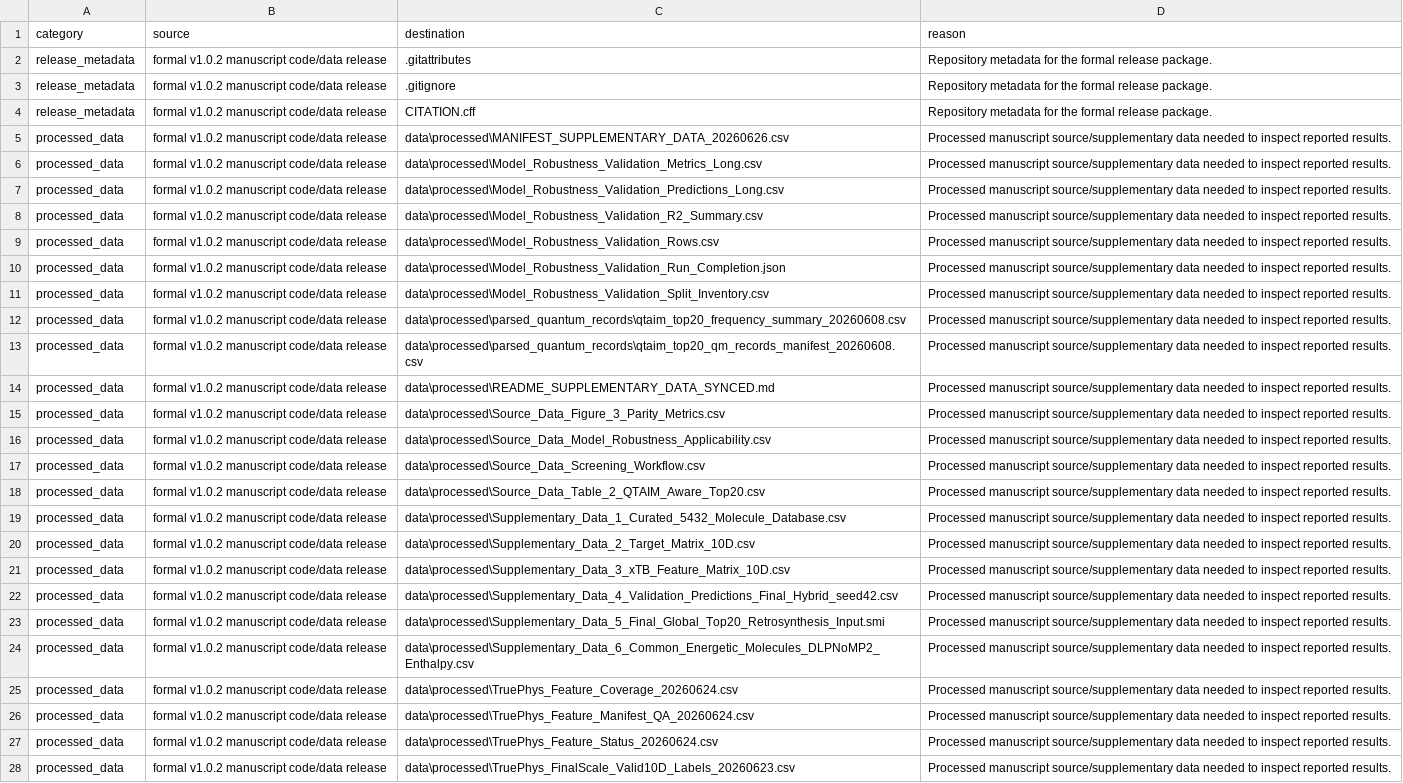
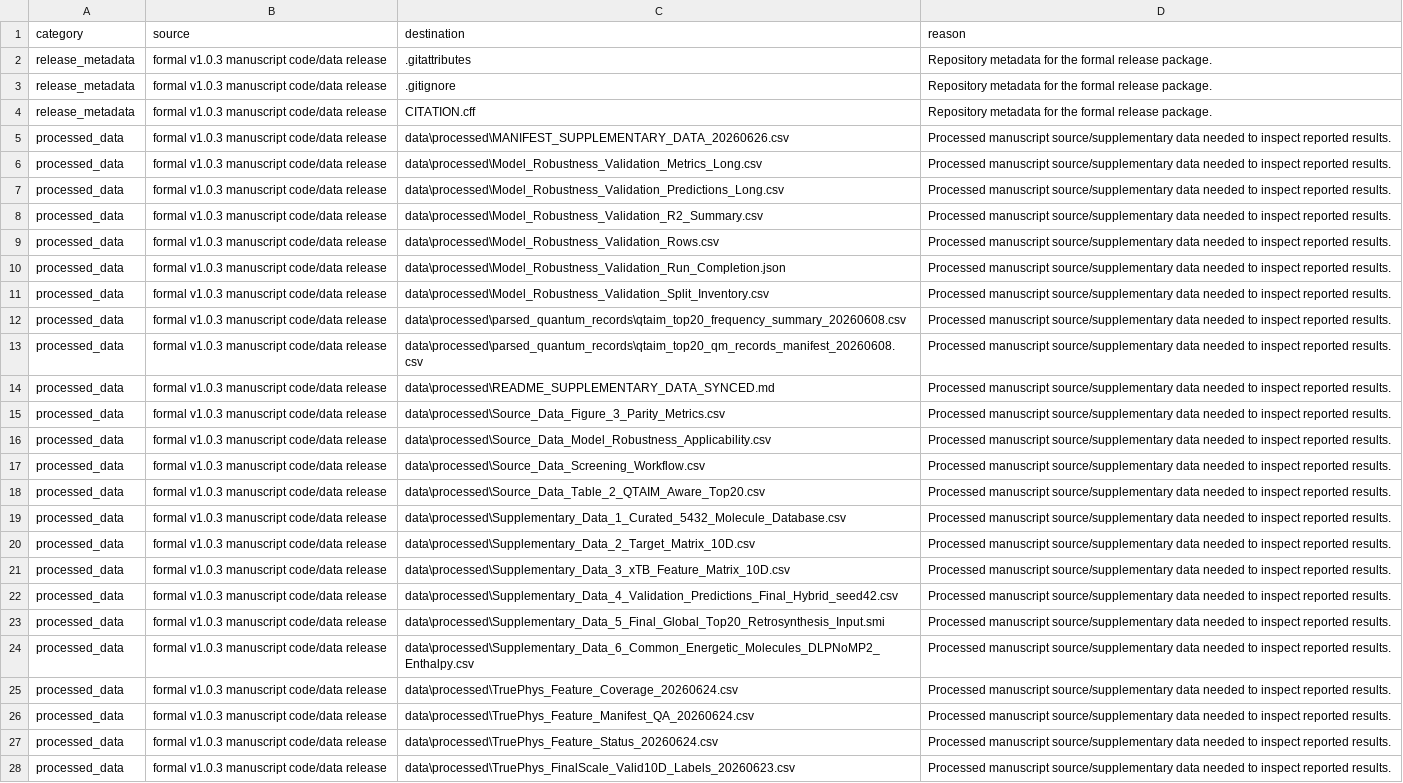
Before and after one commit to bzhang0106-droid/qh-hegnn-energetic-screening, a CSV file: RELEASE_FILE_MANIFEST.csv, drawn as a sheet; only a part is shown; the diff covers the shown part only; the diff names each change by its address in the sheet, - before the commit and + after, or states it on an @@ line.

Commit message:
Bump release to v1.0.3

```diff
--- a/RELEASE_FILE_MANIFEST.csv
+++ b/RELEASE_FILE_MANIFEST.csv
-B2:B28 (source): formal v1.0.2 manuscript code/data release
+B2:B28 (source): formal v1.0.3 manuscript code/data release
```
Also changed, not shown: 1 added row and 50 edited cells elsewhere in this file, 5 other files.
